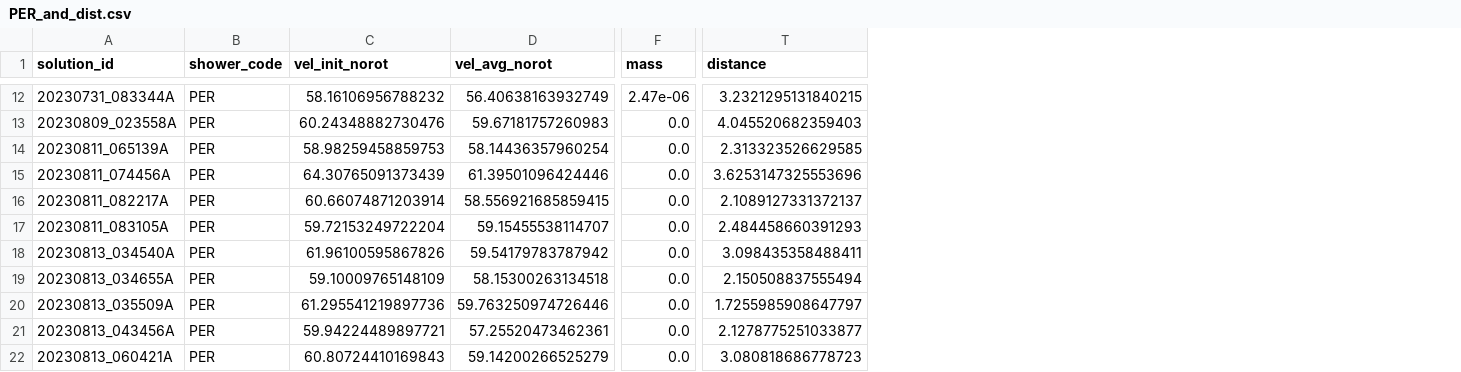
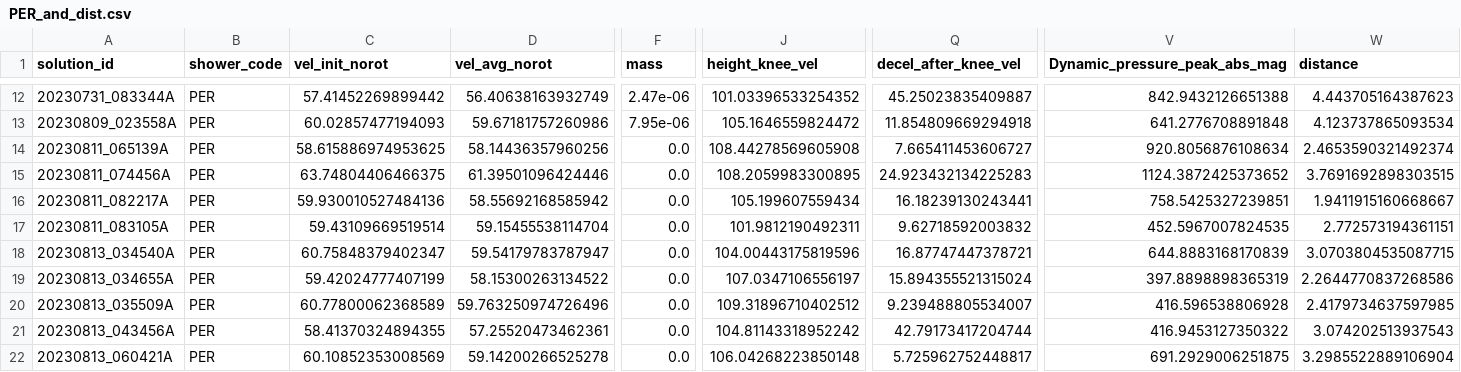
Before and after one commit to MaximilianVovk/WMPG-repoMAX, a CSV file: Code/PCA/PER_test/PER_and_dist.csv, drawn as a sheet; only a part is shown, gaps mark what is left out; addresses are those after the commit; the diff covers the shown part only; the diff names each change by its address in the sheet, - before the commit and + after, or states it on an @@ line.

```diff
--- a/Code/PCA/PER_test/PER_and_dist.csv
+++ b/Code/PCA/PER_test/PER_and_dist.csv
+column J (height_knee_vel), rows 12-22: 101.03396533254352 | 105.1646559824472 | 108.44278569605908 | 108.2059983300895 | 105.199607559434 | 101.9812190492311 | 104.00443175819596 | 107.0347106556197 | 109.31896710402512 | 104.81143318952242 | 106.04268223850148
+column Q (decel_after_knee_vel), rows 12-22: 45.25023835409887 | 11.854809669294918 | 7.665411453606727 | 24.923432134225283 | 16.18239130243441 | 9.62718592003832 | 16.87747447378721 | 15.894355521315024 | 9.239488805534007 | 42.79173417204744 | 5.725962752448817
+column V (Dynamic_pressure_peak_abs_mag), rows 12-22: 842.9432126651388 | 641.2776708891848 | 920.8056876108634 | 1124.3872425373652 | 758.5425327239851 | 452.5967007824535 | 644.8883168170839 | 397.8898898365319 | 416.596538806928 | 416.9453127350322 | 691.2929006251875
-C12 (vel_init_norot): 58.16106956788232
+C12 (vel_init_norot): 57.41452269899442
-W12 (distance): 3.2321295131840215
+W12 (distance): 4.443705164387623
-C13 (vel_init_norot): 60.24348882730476
+C13 (vel_init_norot): 60.02857477194093
-D13 (vel_avg_norot): 59.67181757260983
+D13 (vel_avg_norot): 59.67181757260986
-F13 (mass): 0.0
+F13 (mass): 7.95e-06
-W13 (distance): 4.045520682359403
+W13 (distance): 4.123737865093534
-C14 (vel_init_norot): 58.98259458859753
+C14 (vel_init_norot): 58.615886974953625
-D14 (vel_avg_norot): 58.14436357960254
+D14 (vel_avg_norot): 58.14436357960256
-W14 (distance): 2.313323526629585
+W14 (distance): 2.4653590321492374
-C15 (vel_init_norot): 64.30765091373439
+C15 (vel_init_norot): 63.74804406466375
-W15 (distance): 3.6253147325553696
+W15 (distance): 3.7691692898303515
-C16 (vel_init_norot): 60.66074871203914
+C16 (vel_init_norot): 59.930010527484136
-D16 (vel_avg_norot): 58.556921685859415
+D16 (vel_avg_norot): 58.55692168585942
-W16 (distance): 2.1089127331372137
+W16 (distance): 1.9411915160668667
-C17 (vel_init_norot): 59.72153249722204
+C17 (vel_init_norot): 59.43109669519514
-D17 (vel_avg_norot): 59.15455538114707
+D17 (vel_avg_norot): 59.15455538114704
-W17 (distance): 2.484458660391293
+W17 (distance): 2.772573194361151
-C18 (vel_init_norot): 61.96100595867826
+C18 (vel_init_norot): 60.75848379402347
-D18 (vel_avg_norot): 59.54179783787942
+D18 (vel_avg_norot): 59.54179783787947
-W18 (distance): 3.098435358488411
+W18 (distance): 3.0703804535087715
-C19 (vel_init_norot): 59.10009765148109
+C19 (vel_init_norot): 59.42024777407199
-D19 (vel_avg_norot): 58.15300263134518
+D19 (vel_avg_norot): 58.15300263134522
-W19 (distance): 2.150508837555494
+W19 (distance): 2.2644770837268586
-C20 (vel_init_norot): 61.295541219897736
+C20 (vel_init_norot): 60.77800062368589
-D20 (vel_avg_norot): 59.763250974726446
+D20 (vel_avg_norot): 59.763250974726496
-W20 (distance): 1.7255985908647797
+W20 (distance): 2.4179734637597985
-C21 (vel_init_norot): 59.94224489897721
+C21 (vel_init_norot): 58.41370324894355
-W21 (distance): 2.1278775251033877
+W21 (distance): 3.074202513937543
-C22 (vel_init_norot): 60.80724410169843
+C22 (vel_init_norot): 60.10852353008569
-D22 (vel_avg_norot): 59.14200266525279
+D22 (vel_avg_norot): 59.14200266525278
-W22 (distance): 3.080818686778723
+W22 (distance): 3.2985522889106904
```
Also changed, not shown: 56 edited cells elsewhere in this file, Code/PCA/PER.csv, Code/PCA/PER_test/Simulated_PER_select_PCA.csv, 8 other files.
